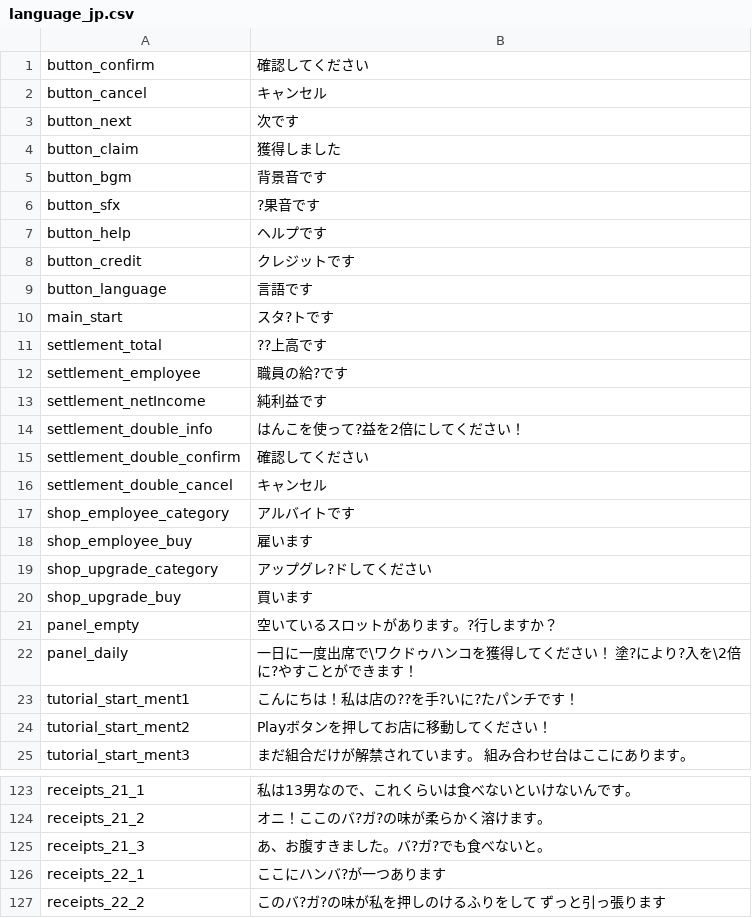
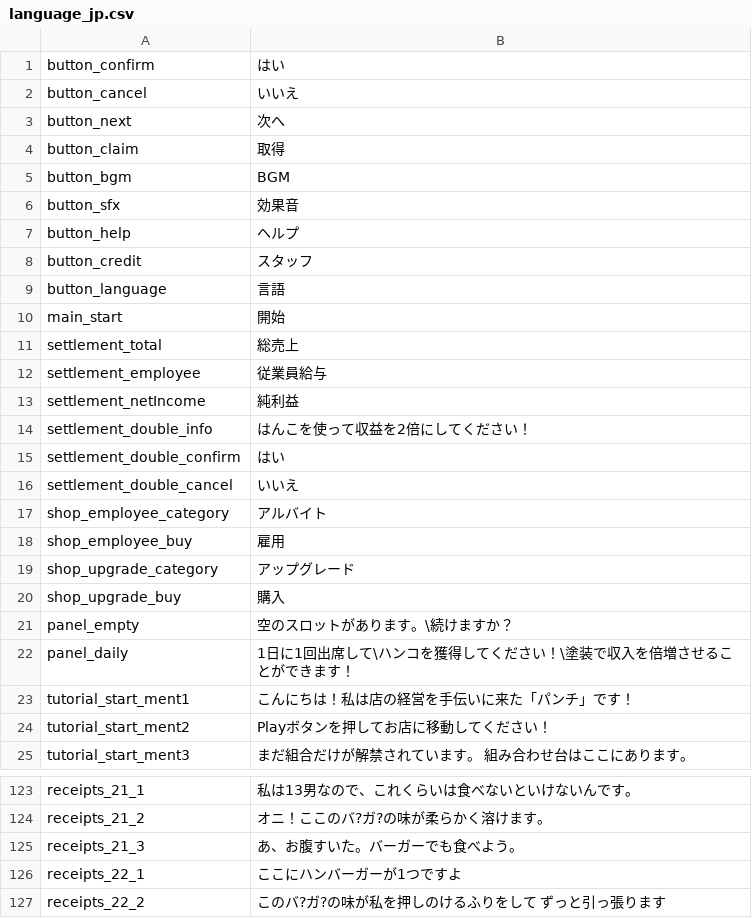
Before and after one commit to RealFT/WakKitchen, a CSV file: Assets/Resources/TextData/language_jp.csv, drawn as a sheet; only a part is shown, gaps mark what is left out; the diff covers the shown part only.

```diff
--- a/Assets/Resources/TextData/language_jp.csv
+++ b/Assets/Resources/TextData/language_jp.csv
@@ -1,24 +1,24 @@
-button_confirm,確認してください
-button_cancel,キャンセル
-button_next,次です
-button_claim,獲得しました
-button_bgm,背景音です
-button_sfx,?果音です
-button_help,ヘルプです
-button_credit,クレジットです
-button_language,言語です
-main_start,スタ?トです
-settlement_total,??上高です
-settlement_employee,職員の給?です
-settlement_netIncome,純利益です
-settlement_double_info,はんこを使って?益を2倍にしてください！
-settlement_double_confirm,確認してください
-settlement_double_cancel,キャンセル
-shop_employee_category,アルバイトです
-shop_employee_buy,雇います
-shop_upgrade_category,アップグレ?ドしてください
-shop_upgrade_buy,買います
-panel_empty,空いているスロットがあります。?行しますか？
-panel_daily,一日に一度出席で\ワクドゥハンコを獲得してください！ 塗?により?入を\2倍に?やすことができます！
-tutorial_start_ment1,こんにちは！私は店の??を手?いに?たパンチです！
+button_confirm,はい
+button_cancel,いいえ
+button_next,次へ
+button_claim,取得
+button_bgm,BGM
+button_sfx,効果音
+button_help,ヘルプ
+button_credit,スタッフ
+button_language,言語
+main_start,開始
+settlement_total,総売上
+settlement_employee,従業員給与
+settlement_netIncome,純利益
+settlement_double_info,はんこを使って収益を2倍にしてください！
+settlement_double_confirm,はい
+settlement_double_cancel,いいえ
+shop_employee_category,アルバイト
+shop_employee_buy,雇用
+shop_upgrade_category,アップグレード
+shop_upgrade_buy,購入
+panel_empty,空のスロットがあります。\続けますか？
+panel_daily,1日に1回出席して\ハンコを獲得してください！\塗装で収入を倍増させることができます！
+tutorial_start_ment1,こんにちは！私は店の経営を手伝いに来た「パンチ」です！
 tutorial_start_ment2,Playボタンを押してお店に移動してください！
@@ -124,4 +124,4 @@ receipts_21_1,私は13男なので、これくらいは食べないといけな
 receipts_21_2,オニ！ここのバ?ガ?の味が柔らかく溶けます。
-receipts_21_3,あ、お腹すきました。バ?ガ?でも食べないと。
-receipts_22_1,ここにハンバ?が一つあります
+receipts_21_3,あ、お腹すいた。バーガーでも食べよう。
+receipts_22_1,ここにハンバーガーが1つですよ
 receipts_22_2,このバ?ガ?の味が私を押しのけるふりをして ずっと引っ張ります
```
Also changed, not shown: 30 edited cells elsewhere in this file, Assets/Resources/TextData/language_en.csv, Assets/Resources/TextData/language_ko.csv, 21 other files.
